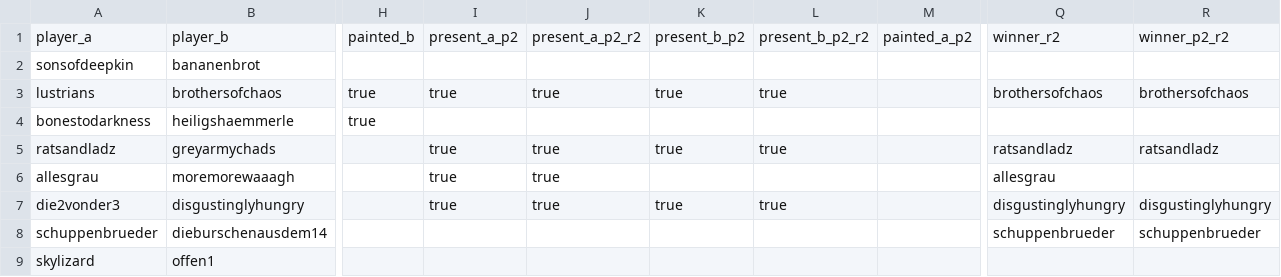
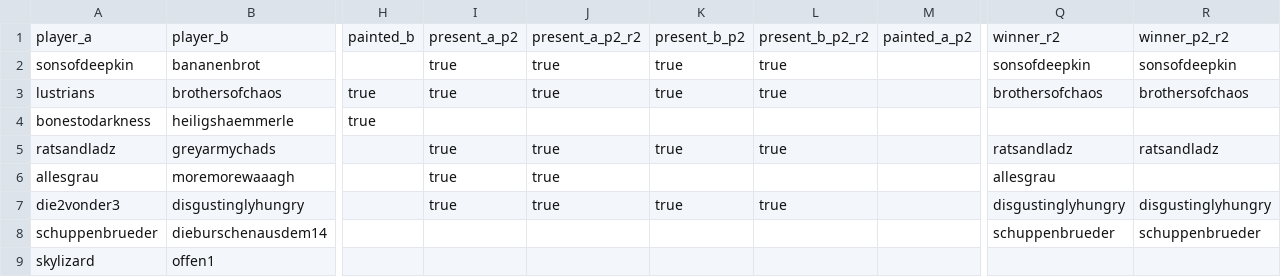
Before and after one commit to sigmareskaliert/sigmareskaliert, a CSV file: _data/pairings/phase5.csv, drawn as a sheet; only a part is shown, gaps mark what is left out; the diff names each change by its address in the sheet, - before the commit and + after, or states it on an @@ line.

Commit message:
Update phase5.csv

```diff
--- a/_data/pairings/phase5.csv
+++ b/_data/pairings/phase5.csv
-I2: (empty)
+I2: true
-J2: (empty)
+J2: true
-K2: (empty)
+K2: true
-L2: (empty)
+L2: true
-Q2: (empty)
+Q2: sonsofdeepkin
-R2: (empty)
+R2: sonsofdeepkin
```
